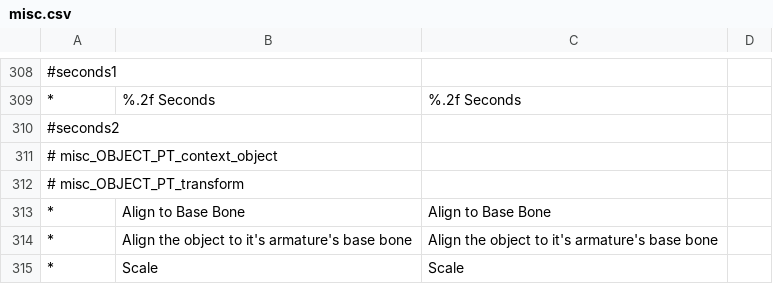
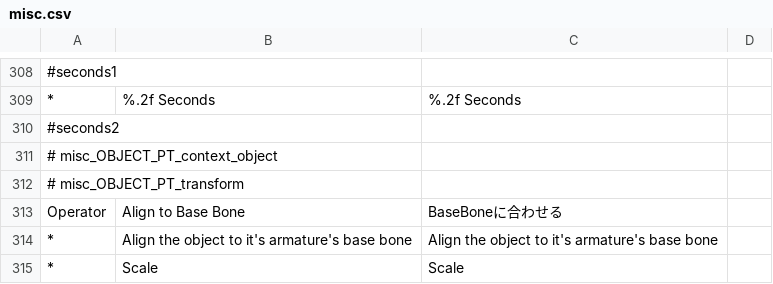
Before and after one commit to luvoid/Blender-CM3D2-Converter, a CSV file: CM3D2 Converter/translations/ja_JP/misc.csv, drawn as a sheet; only a part is shown, gaps mark what is left out; removed rows and columns are numbered as before the commit, all else as after; the diff names each change by its address in the sheet, - before the commit and + after, or states it on an @@ line.

Commit message:
Refactored translations
Fixed translations not working for English in Blender 2.83 - 2.91.2

```diff
--- a/CM3D2 Converter/translations/ja_JP/misc.csv
+++ b/CM3D2 Converter/translations/ja_JP/misc.csv
-row 313: * | Align to Base Bone | Align to Base Bone
+row 313: Operator | Align to Base Bone | BaseBoneに合わせる
```
Also changed, not shown: 5 other files.
